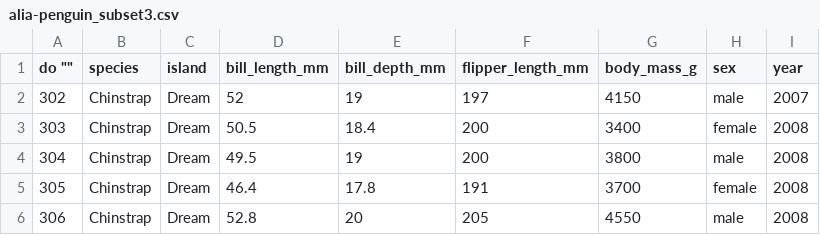
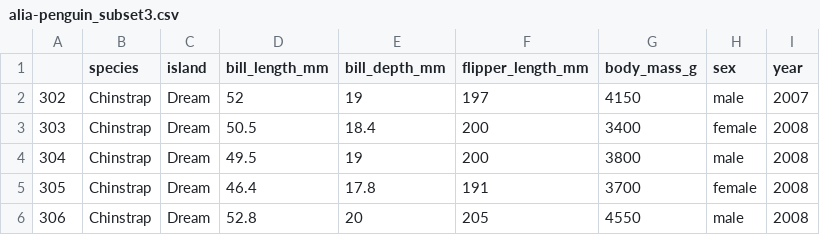
Before and after one commit to sbsamai/sofia-and-alia-project1, a CSV file: alia-penguin_subset3.csv, drawn as a sheet.

Commit message:
Made some changes to Alia's subsets

```diff
--- a/alia-penguin_subset3.csv
+++ b/alia-penguin_subset3.csv
@@ -1,2 +1,2 @@
-do "","species","island","bill_length_mm","bill_depth_mm","flipper_length_mm","body_mass_g","sex","year"
+"","species","island","bill_length_mm","bill_depth_mm","flipper_length_mm","body_mass_g","sex","year"
 "302","Chinstrap","Dream",52,19,197,4150,"male",2007
```
Also changed, not shown: 1 other file.
